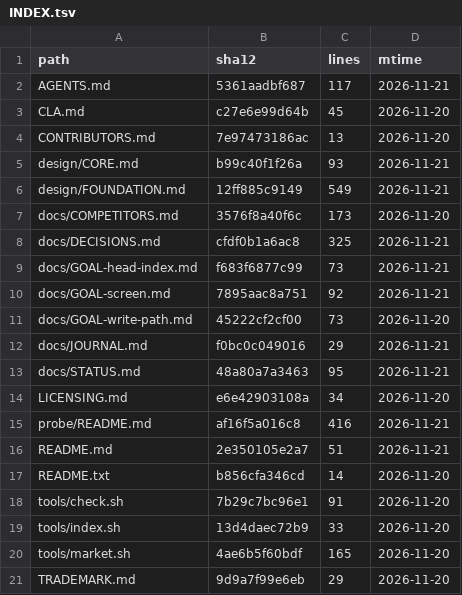
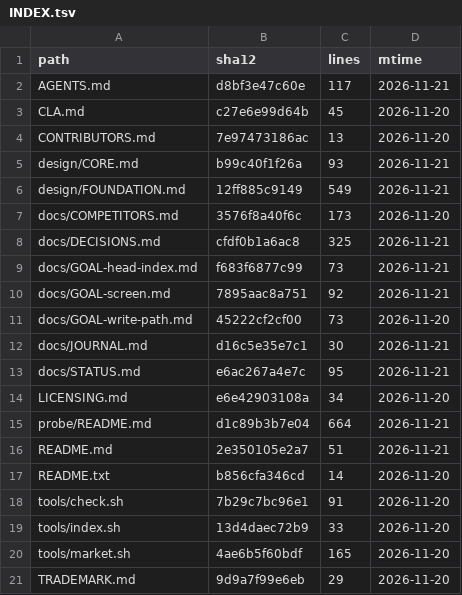
Before and after one commit to YusenZhang0601/tonyos, a TSV file: docs/INDEX.tsv, drawn as a sheet.

Commit message:
Pass 9: map the four panels to claims, and count the gaps
Pass A of the Screen stage, no code. The fixture is dumped at its final
viewpoint and every panel line is read off that slice: 13 lines, 6 supplied
by an active claim, 1 correctly empty, 1 half-supplied, 5 with no claim
behind them (six gaps). Panel 2 contradicts itself from one slice;
visible() lets global claims from the future into a viewpoint; a retracted
viewpoint is absent from its own slice. All raised, none patched.

```diff
--- a/docs/INDEX.tsv
+++ b/docs/INDEX.tsv
@@ -1,3 +1,3 @@
 path	sha12	lines	mtime
-AGENTS.md	5361aadbf687	117	2026-11-21
+AGENTS.md	d8bf3e47c60e	117	2026-11-21
 CLA.md	c27e6e99d64b	45	2026-11-20
@@ -11,6 +11,6 @@ docs/GOAL-screen.md	7895aac8a751	92	2026-11-21
 docs/GOAL-write-path.md	45222cf2cf00	73	2026-11-20
-docs/JOURNAL.md	f0bc0c049016	29	2026-11-21
-docs/STATUS.md	48a80a7a3463	95	2026-11-21
+docs/JOURNAL.md	d16c5e35e7c1	30	2026-11-21
+docs/STATUS.md	e6ac267a4e7c	95	2026-11-21
 LICENSING.md	e6e42903108a	34	2026-11-20
-probe/README.md	af16f5a016c8	416	2026-11-21
+probe/README.md	d1c89b3b7e04	664	2026-11-21
 README.md	2e350105e2a7	51	2026-11-21
```
Also changed, not shown: 4 other files.
